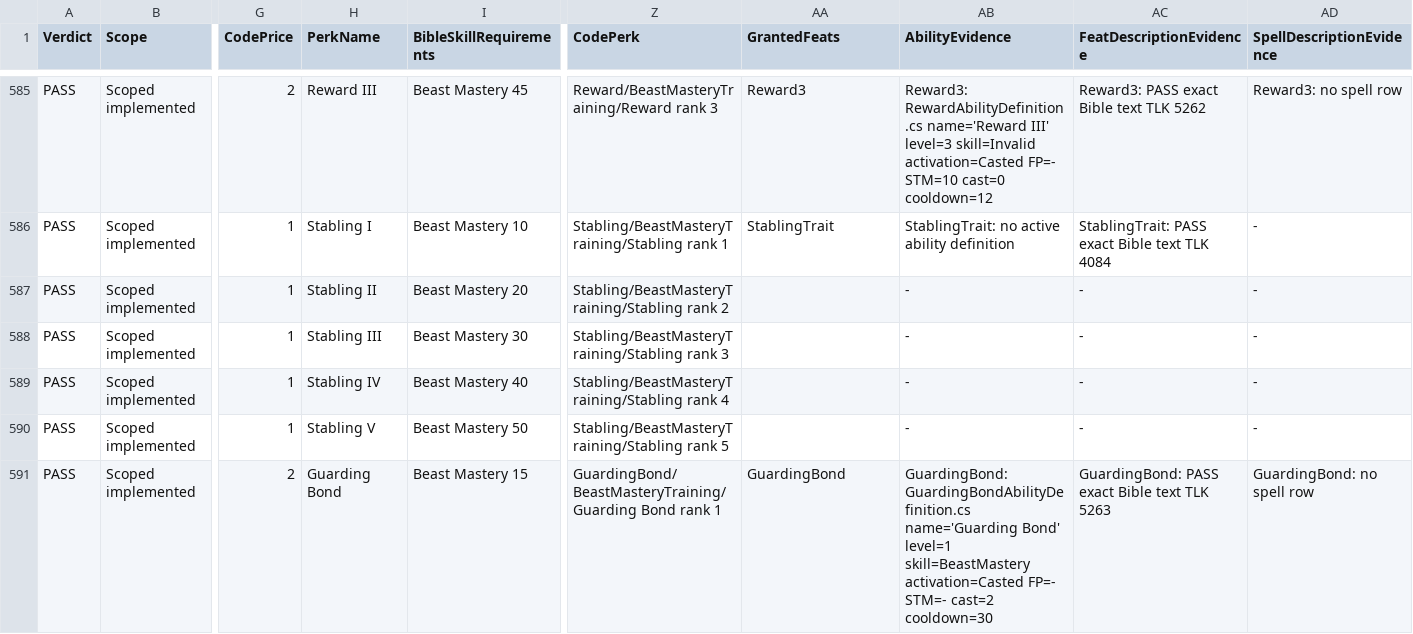
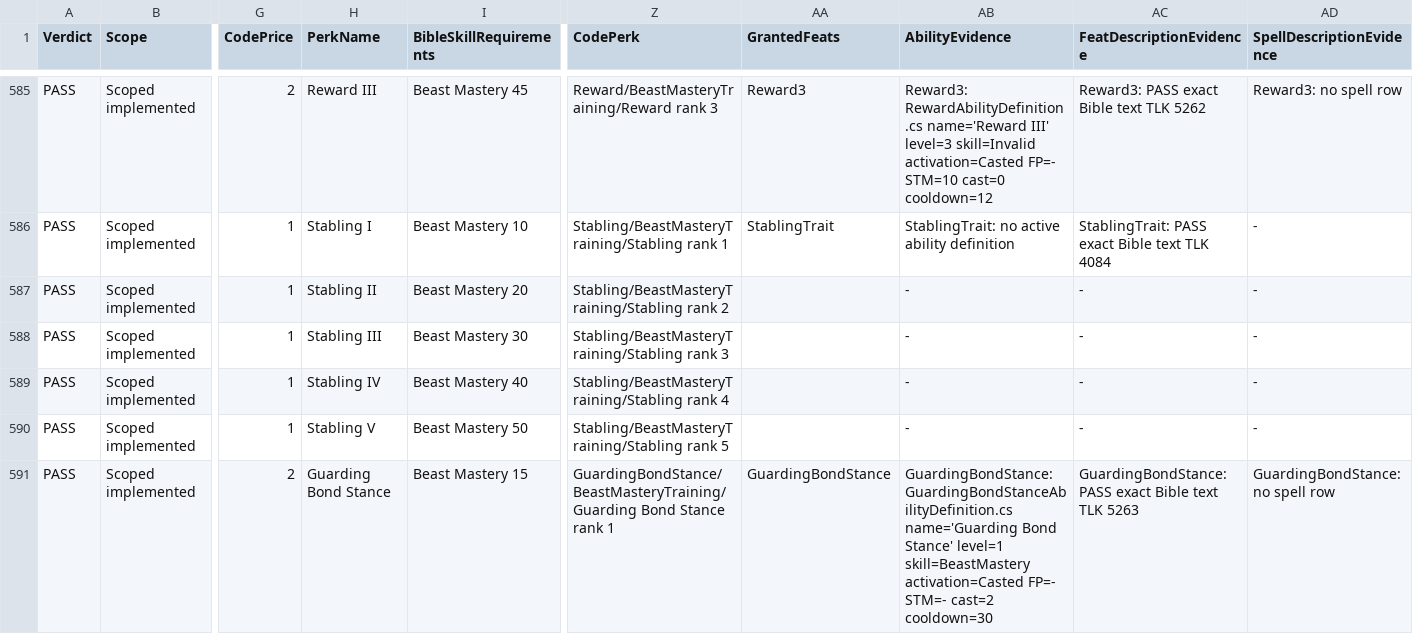
Before and after one commit to zunath/SWLOR_NWN, a CSV file: SWLOR.Game.Server/Readmes/CombatUpgradeBibleImplementationReview.csv, drawn as a sheet; only a part is shown, gaps mark what is left out; the diff covers the shown part only; the diff names each change by its address in the sheet, - before the commit and + after, or states it on an @@ line.

```diff
--- a/SWLOR.Game.Server/Readmes/CombatUpgradeBibleImplementationReview.csv
+++ b/SWLOR.Game.Server/Readmes/CombatUpgradeBibleImplementationReview.csv
-H591 (PerkName): Guarding Bond
+H591 (PerkName): Guarding Bond Stance
-Z591 (CodePerk): GuardingBond/BeastMasteryTraining/Guarding Bond rank 1
+Z591 (CodePerk): GuardingBondStance/BeastMasteryTraining/Guarding Bond Stance rank 1
-AA591 (GrantedFeats): GuardingBond
+AA591 (GrantedFeats): GuardingBondStance
-AB591 (AbilityEvidence): GuardingBond: GuardingBondAbilityDefinition.cs name='Guarding Bond' level=1 skill=BeastMastery…
+AB591 (AbilityEvidence): GuardingBondStance: GuardingBondStanceAbilityDefinition.cs name='Guarding Bond Stance' level=1 skill=BeastMastery…
-AC591 (FeatDescriptionEvidence): GuardingBond: PASS exact…
+AC591 (FeatDescriptionEvidence): GuardingBondStance: PASS exact…
-AD591 (SpellDescriptionEvidence): GuardingBond: no spell row
+AD591 (SpellDescriptionEvidence): GuardingBondStance: no spell row
```
Also changed, not shown: 30 edited cells elsewhere in this file, SWLOR.Game.Server/Readmes/CombatUpgradeBiblePerkManifest.csv, SWLOR.Game.Server/Readmes/GameplayIconManifest.csv, 45 other files.
